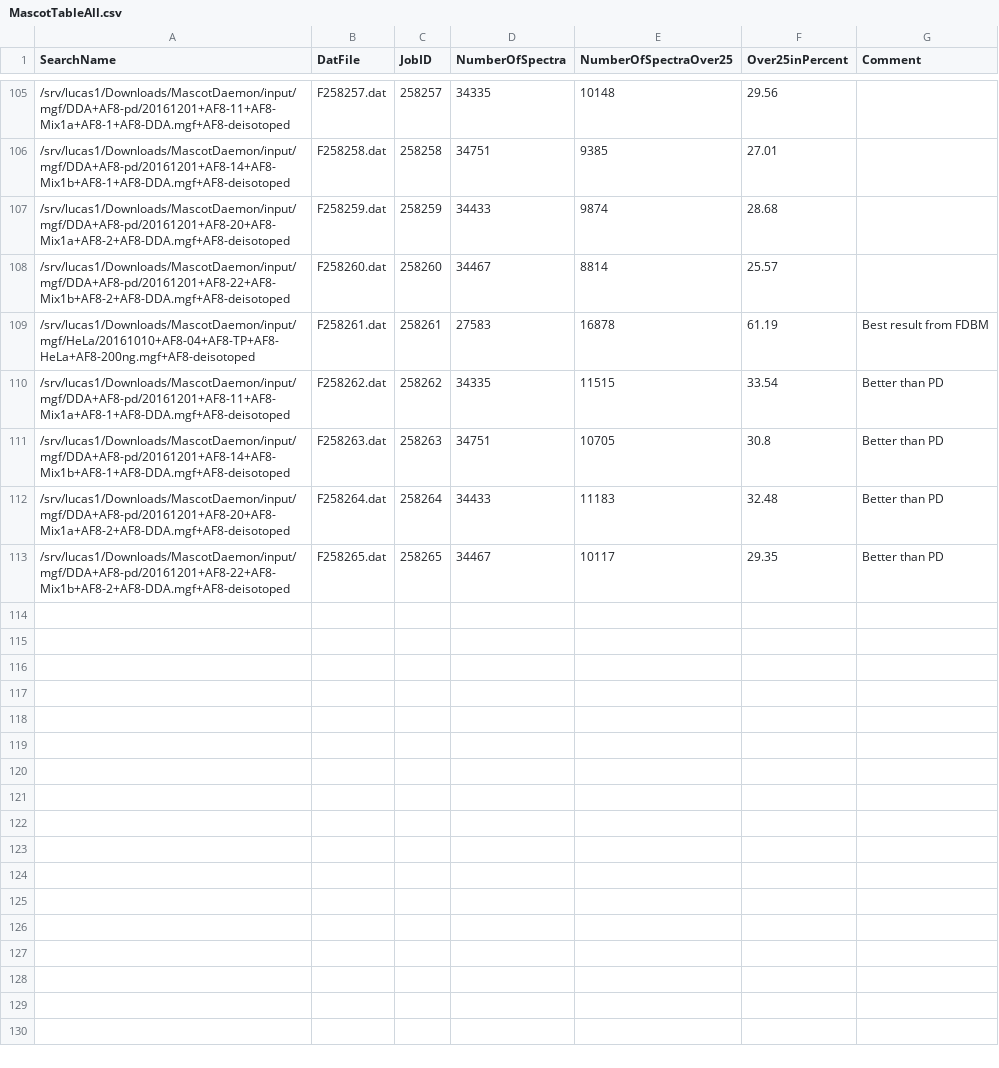
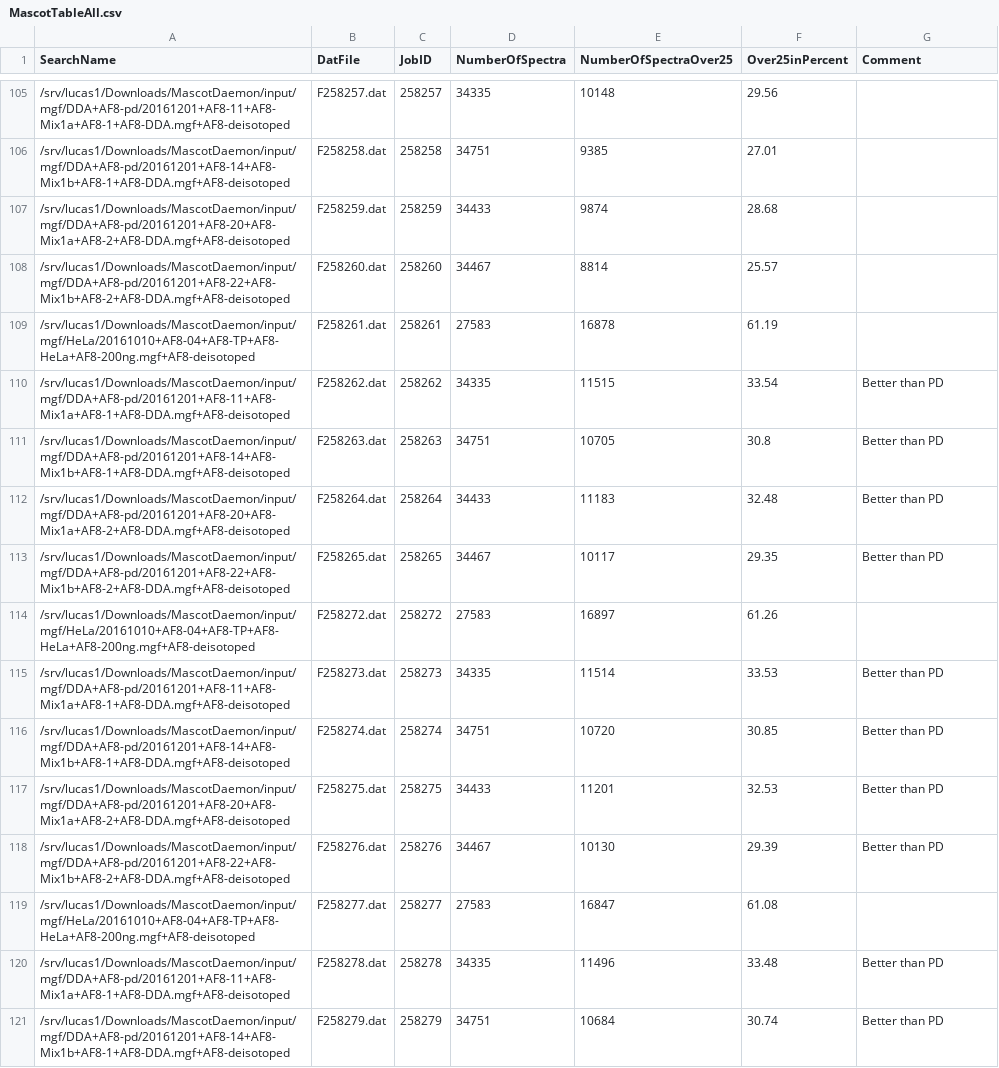
Before and after one commit to protViz/deisotoper, a CSV file: bash/MascotTableAll.csv, drawn as a sheet; only a part is shown, gaps mark what is left out; the diff covers the shown part only; the diff names each change by its address in the sheet, - before the commit and + after, or states it on an @@ line.

Commit message:
table

```diff
--- a/bash/MascotTableAll.csv
+++ b/bash/MascotTableAll.csv
-G109 (Comment): Best result from FDBM
+G109 (Comment): (empty)
+row 114: /srv/lucas1/Downloads/MascotDaemon/input/mgf/HeLa/20161010+AF8-04+AF8-TP+AF8-HeLa+AF8-200ng.mgf+AF8-deisotoped | F258272.dat | 258272 | 27583 | 16897 | 61.26
+row 115: /srv/lucas1/Downloads/MascotDaemon/input/mgf/DDA+AF8-pd/20161201+AF8-11+AF8-Mix1a+AF8-1+AF8-DDA.mgf+AF8-deisotoped | F258273.dat | 258273 | 34335 | 11514 | 33.53 | Better than PD
+row 116: /srv/lucas1/Downloads/MascotDaemon/input/mgf/DDA+AF8-pd/20161201+AF8-14+AF8-Mix1b+AF8-1+AF8-DDA.mgf+AF8-deisotoped | F258274.dat | 258274 | 34751 | 10720 | 30.85 | Better than PD
+row 117: /srv/lucas1/Downloads/MascotDaemon/input/mgf/DDA+AF8-pd/20161201+AF8-20+AF8-Mix1a+AF8-2+AF8-DDA.mgf+AF8-deisotoped | F258275.dat | 258275 | 34433 | 11201 | 32.53 | Better than PD
+row 118: /srv/lucas1/Downloads/MascotDaemon/input/mgf/DDA+AF8-pd/20161201+AF8-22+AF8-Mix1b+AF8-2+AF8-DDA.mgf+AF8-deisotoped | F258276.dat | 258276 | 34467 | 10130 | 29.39 | Better than PD
+row 119: /srv/lucas1/Downloads/MascotDaemon/input/mgf/HeLa/20161010+AF8-04+AF8-TP+AF8-HeLa+AF8-200ng.mgf+AF8-deisotoped | F258277.dat | 258277 | 27583 | 16847 | 61.08
+row 120: /srv/lucas1/Downloads/MascotDaemon/input/mgf/DDA+AF8-pd/20161201+AF8-11+AF8-Mix1a+AF8-1+AF8-DDA.mgf+AF8-deisotoped | F258278.dat | 258278 | 34335 | 11496 | 33.48 | Better than PD
+row 121: /srv/lucas1/Downloads/MascotDaemon/input/mgf/DDA+AF8-pd/20161201+AF8-14+AF8-Mix1b+AF8-1+AF8-DDA.mgf+AF8-deisotoped | F258279.dat | 258279 | 34751 | 10684 | 30.74 | Better than PD
```
Also changed, not shown: 12 added rows elsewhere in this file.
